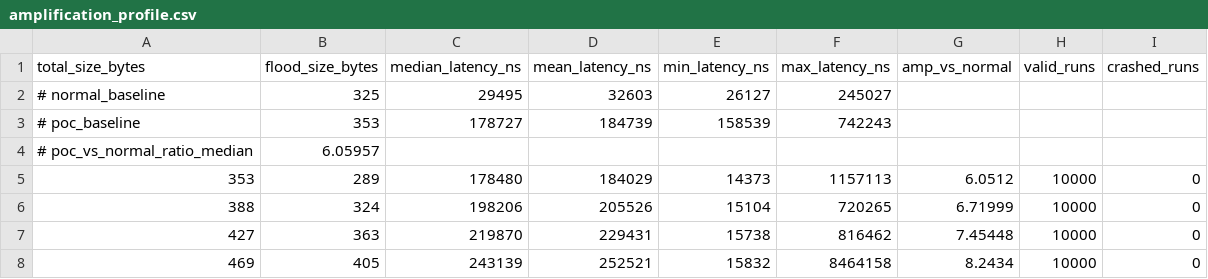
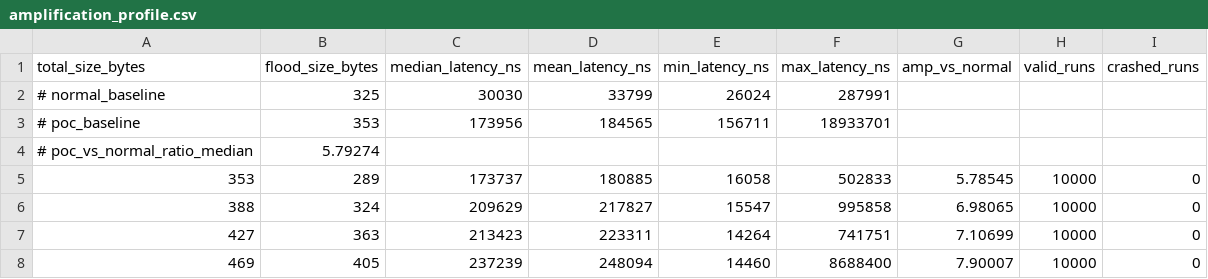
Before and after one commit to tw89Coder/adam-v2x, a CSV file: outputs/csv_raw/amplification_profile.csv, drawn as a sheet; only a part is shown; the diff covers the shown part only.

```diff
--- a/outputs/csv_raw/amplification_profile.csv
+++ b/outputs/csv_raw/amplification_profile.csv
@@ -1,8 +1,8 @@
 total_size_bytes,flood_size_bytes,median_latency_ns,mean_latency_ns,min_latency_ns,max_latency_ns,amp_vs_normal,valid_runs,crashed_runs
-# normal_baseline,325,29495,32603,26127,245027
-# poc_baseline,353,178727,184739,158539,742243
-# poc_vs_normal_ratio_median,6.05957
-353,289,178480,184029,14373,1157113,6.0512,10000,0
-388,324,198206,205526,15104,720265,6.71999,10000,0
-427,363,219870,229431,15738,816462,7.45448,10000,0
-469,405,243139,252521,15832,8464158,8.2434,10000,0
+# normal_baseline,325,30030,33799,26024,287991
+# poc_baseline,353,173956,184565,156711,18933701
+# poc_vs_normal_ratio_median,5.79274
+353,289,173737,180885,16058,502833,5.78545,10000,0
+388,324,209629,217827,15547,995858,6.98065,10000,0
+427,363,213423,223311,14264,741751,7.10699,10000,0
+469,405,237239,248094,14460,8688400,7.90007,10000,0
```
Also changed, not shown: 60 edited cells elsewhere in this file, 12 other files.
